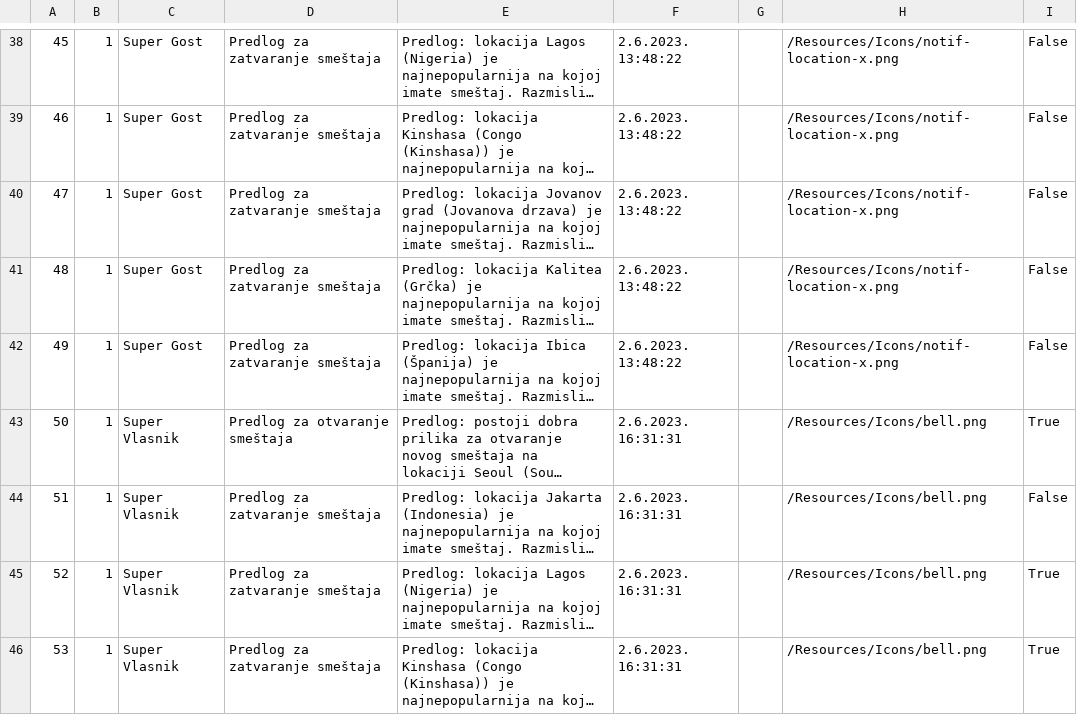
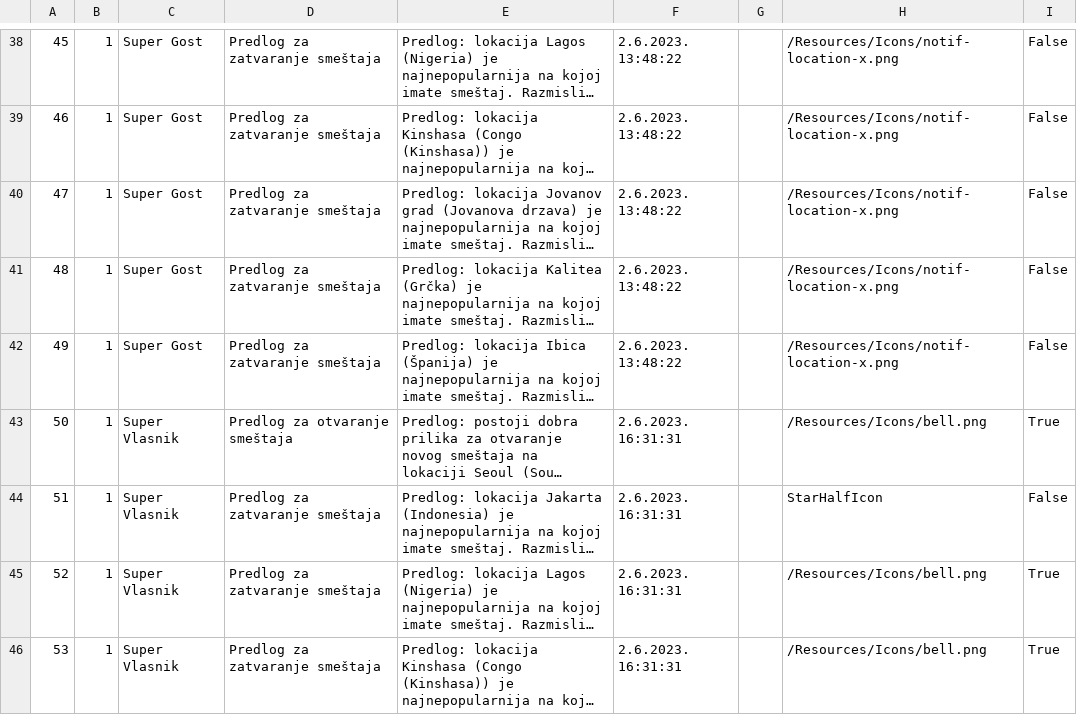
Before and after one commit to JovanDozic/sims-2023-group-4-team-A, a CSV file: sims-2023-group-4-team-A/SIMSProject/Resources/Data/notifications.csv, drawn as a sheet; only a part is shown, gaps mark what is left out; long unchanged cells end in …; the diff names each change by its address in the sheet, - before the commit and + after, or states it on an @@ line.

```diff
--- a/sims-2023-group-4-team-A/SIMSProject/Resources/Data/notifications.csv
+++ b/sims-2023-group-4-team-A/SIMSProject/Resources/Data/notifications.csv
-H44: /Resources/Icons/bell.png
+H44: StarHalfIcon
```
Also changed, not shown: sims-2023-group-4-team-A/SIMSProject/Resources/Data/accommodationReservations.csv, sims-2023-group-4-team-A/SIMSProject/Resources/Data/accommodations.csv, 8 other files.
